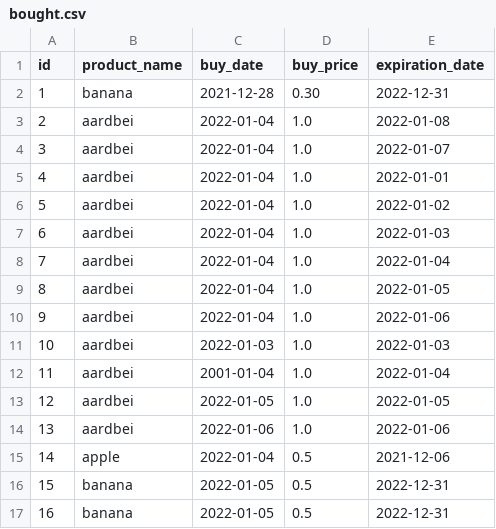
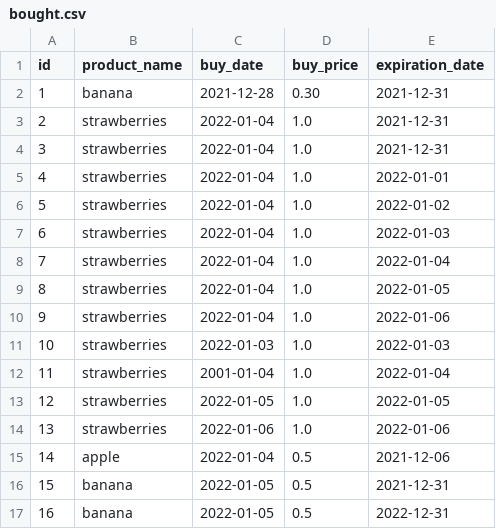
Before and after one commit to jellerodenburg/super-py, a CSV file: resources/bought.csv, drawn as a sheet.

```diff
--- a/resources/bought.csv
+++ b/resources/bought.csv
@@ -1,17 +1,17 @@
 id,product_name,buy_date,buy_price,expiration_date
-1,banana,2021-12-28,0.30,2022-12-31
-2,aardbei,2022-01-04,1.0,2022-01-08
-3,aardbei,2022-01-04,1.0,2022-01-07
-4,aardbei,2022-01-04,1.0,2022-01-01
-5,aardbei,2022-01-04,1.0,2022-01-02
-6,aardbei,2022-01-04,1.0,2022-01-03
-7,aardbei,2022-01-04,1.0,2022-01-04
-8,aardbei,2022-01-04,1.0,2022-01-05
-9,aardbei,2022-01-04,1.0,2022-01-06
-10,aardbei,2022-01-03,1.0,2022-01-03
-11,aardbei,2001-01-04,1.0,2022-01-04
-12,aardbei,2022-01-05,1.0,2022-01-05
-13,aardbei,2022-01-06,1.0,2022-01-06
+1,banana,2021-12-28,0.30,2021-12-31
+2,strawberries,2022-01-04,1.0,2021-12-31
+3,strawberries,2022-01-04,1.0,2021-12-31
+4,strawberries,2022-01-04,1.0,2022-01-01
+5,strawberries,2022-01-04,1.0,2022-01-02
+6,strawberries,2022-01-04,1.0,2022-01-03
+7,strawberries,2022-01-04,1.0,2022-01-04
+8,strawberries,2022-01-04,1.0,2022-01-05
+9,strawberries,2022-01-04,1.0,2022-01-06
+10,strawberries,2022-01-03,1.0,2022-01-03
+11,strawberries,2001-01-04,1.0,2022-01-04
+12,strawberries,2022-01-05,1.0,2022-01-05
+13,strawberries,2022-01-06,1.0,2022-01-06
 14,apple,2022-01-04,0.5,2021-12-06
-15,banana,2022-01-05,0.5,2022-12-31
+15,banana,2022-01-05,0.5,2021-12-31
 16,banana,2022-01-05,0.5,2022-12-31
```
Also changed, not shown: 4 other files.
